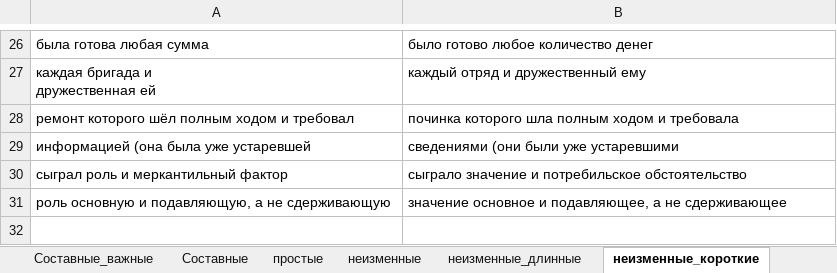
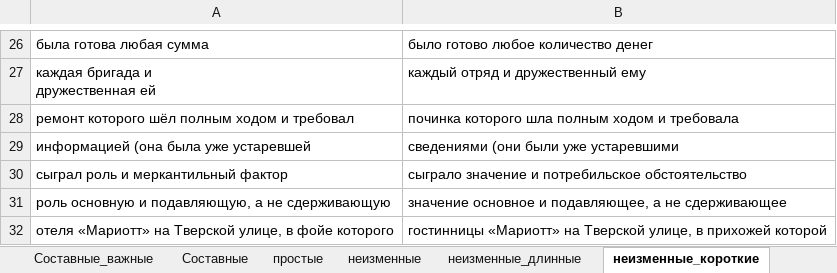
Before and after one commit to AveNRU/text_changer, an Excel workbook: словари/шерстобитов.xlsx, sheet неизменные_короткие, drawn as a sheet; only a part is shown, gaps mark what is left out; values as stored, in another font and other column widths than the file's, no borders; the diff names each change by its address in the sheet, - before the commit and + after, or states it on an @@ line.

```diff
--- a/словари/шерстобитов.xlsx (sheet неизменные_короткие)
+++ b/словари/шерстобитов.xlsx (sheet неизменные_короткие)
+row 32: отеля «Мариотт» на Тверской улице, в фойе которого | гостинницы «Мариотт» на Тверской улице, в прихожей которой
```
Also changed, not shown: sheet неизменные, sheet ошибки, 2 other files.
